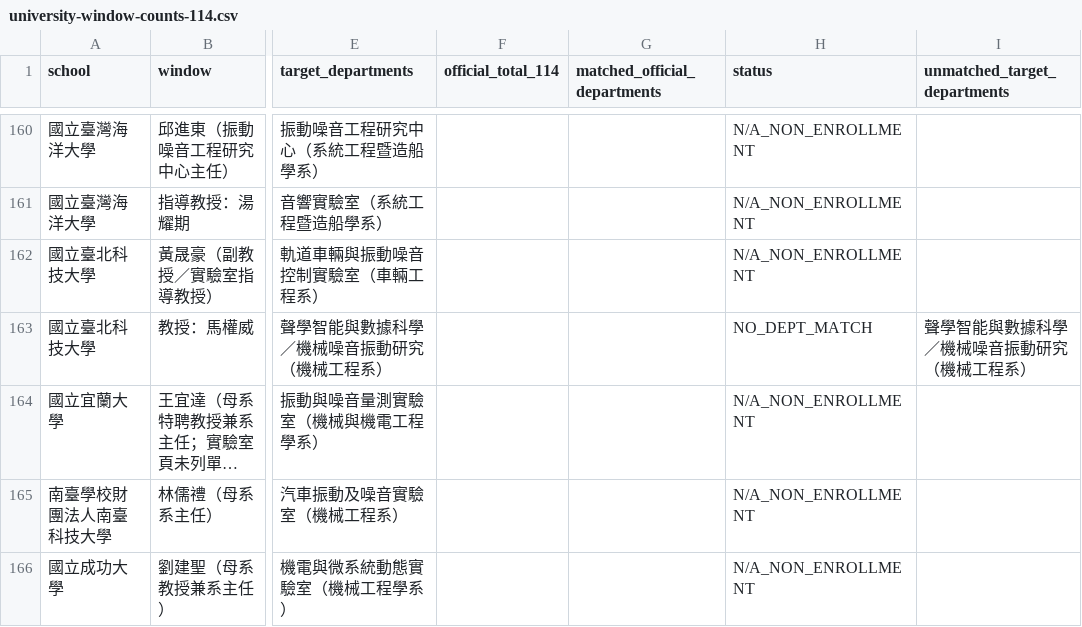
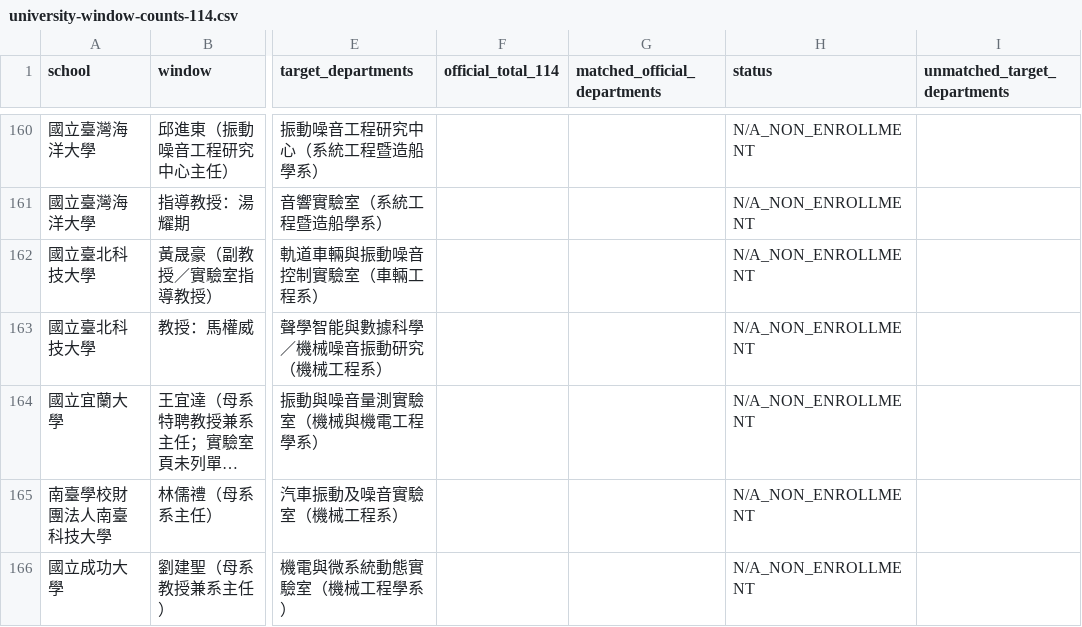
Before and after one commit to h104651/studentman, a CSV file: data/generated/university-window-counts-114.csv, drawn as a sheet; only a part is shown, gaps mark what is left out; long unchanged cells end in …; the diff names each change by its address in the sheet, - before the commit and + after, or states it on an @@ line.

```diff
--- a/data/generated/university-window-counts-114.csv
+++ b/data/generated/university-window-counts-114.csv
-H163 (status): NO_DEPT_MATCH
+H163 (status): N/A_NON_ENROLLMENT
-I163 (unmatched_target_departments): 聲學智能與數據科學／機械噪音振動研究（機械工程系）
+I163 (unmatched_target_departments): (empty)
```
Also changed, not shown: data/generated/highschool-relevant-counts-114.csv, 1 other file.
